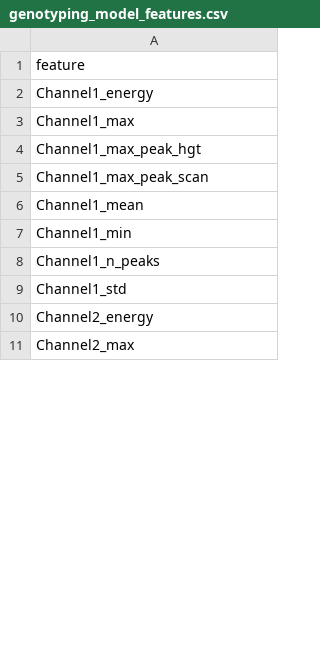
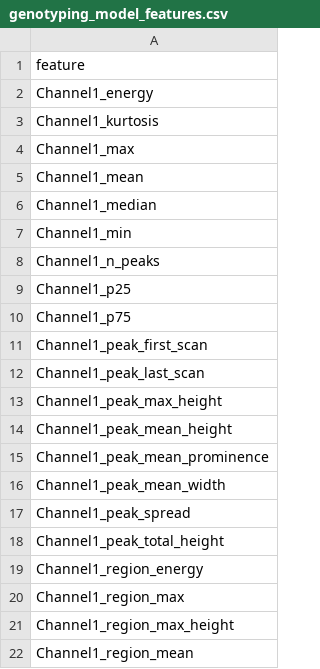
Before and after one commit to PerOlaf99/CE, a CSV file: genotyping_model_features.csv, drawn as a sheet; only a part is shown; the shorter side is filled out with more unchanged rows; the diff covers the shown part only.

```diff
--- a/genotyping_model_features.csv
+++ b/genotyping_model_features.csv
@@ -2,7 +2,21 @@ feature
 Channel1_energy
+Channel1_kurtosis
 Channel1_max
-Channel1_max_peak_hgt
-Channel1_max_peak_scan
 Channel1_mean
+Channel1_median
 Channel1_min
 Channel1_n_peaks
+Channel1_p25
+Channel1_p75
+Channel1_peak_first_scan
+Channel1_peak_last_scan
+Channel1_peak_max_height
+Channel1_peak_mean_height
+Channel1_peak_mean_prominence
+Channel1_peak_mean_width
+Channel1_peak_spread
+Channel1_peak_total_height
+Channel1_region_energy
+Channel1_region_max
+Channel1_region_max_height
+Channel1_region_mean
```
Also changed, not shown: 131 added rows, 2 removed rows and 13 edited cells elsewhere in this file, 1 other file.
